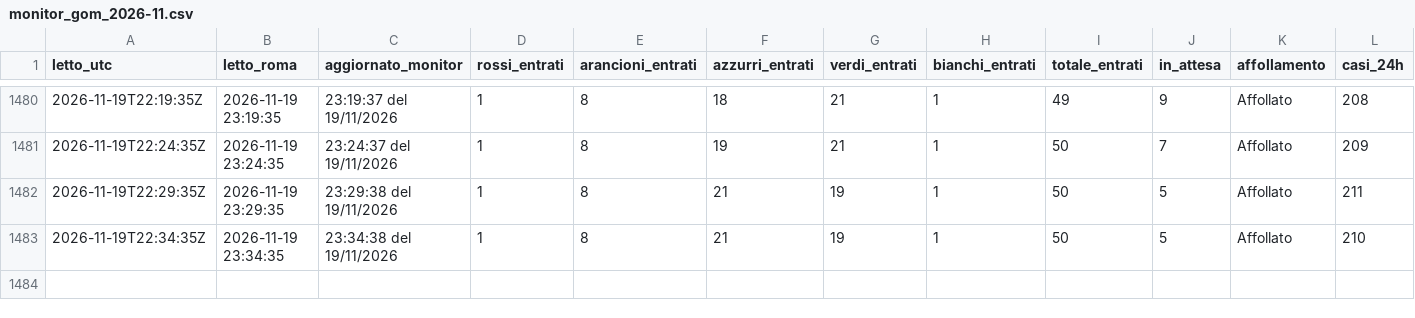
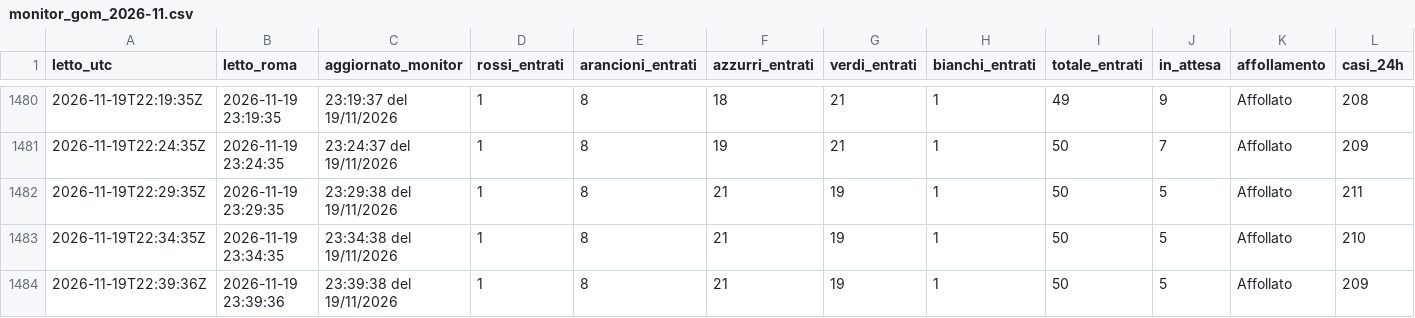
Before and after one commit to denisediprima69/insala-monitor, a CSV file: data/monitor_gom_2026-11.csv, drawn as a sheet; only a part is shown, gaps mark what is left out; the diff names each change by its address in the sheet, - before the commit and + after, or states it on an @@ line.

Commit message:
Monitor 2026-11-19 23:39

```diff
--- a/data/monitor_gom_2026-11.csv
+++ b/data/monitor_gom_2026-11.csv
+row 1484: 2026-11-19T22:39:36Z | 2026-11-19 23:39:36 | 23:39:38 del 19/11/2026 | 1 | 8 | 21 | 19 | 1 | 50 | 5 | Affollato | 209
```
Also changed, not shown: 1 other file.
